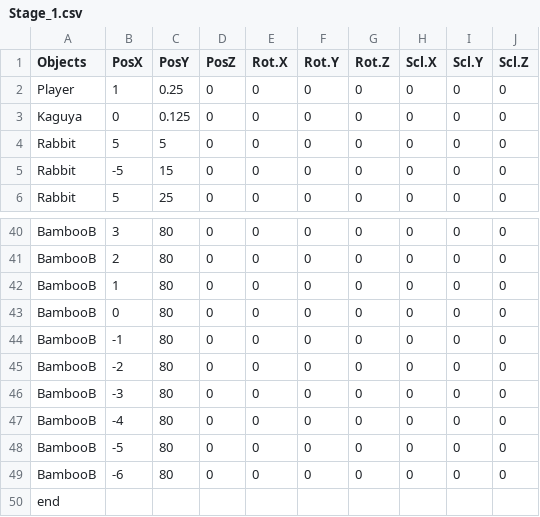
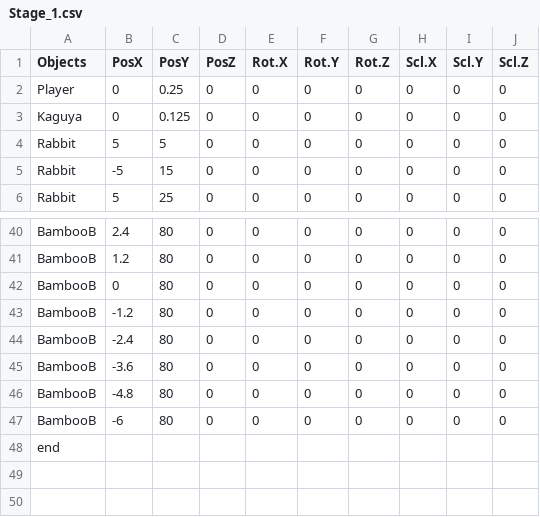
Before and after one commit to YamadaTsuyoshi/SterConnect, a CSV file: SimplSample026/media/CSV/Stage_1.csv, drawn as a sheet; only a part is shown, gaps mark what is left out; removed rows and columns are numbered as before the commit, all else as after; the diff covers the shown part only; the diff names each change by its address in the sheet, - before the commit and + after, or states it on an @@ line.

```diff
--- a/SimplSample026/media/CSV/Stage_1.csv
+++ b/SimplSample026/media/CSV/Stage_1.csv
-B2 (PosX): 1
+B2 (PosX): 0
-B40 (PosX): 3
+B40 (PosX): 2.4
-B41 (PosX): 2
+B41 (PosX): 1.2
-row 42: BambooB | 1 | 80 | 0 | 0 | 0 | 0 | 0 | 0 | 0
-B43 (PosX): -1
+B43 (PosX): -1.2
-B44 (PosX): -2
+B44 (PosX): -2.4
-B45 (PosX): -3
+B45 (PosX): -3.6
-B46 (PosX): -4
+B46 (PosX): -4.8
-row 48: BambooB | -5 | 80 | 0 | 0 | 0 | 0 | 0 | 0 | 0
```
Also changed, not shown: 22 edited cells elsewhere in this file, 4 other files.
